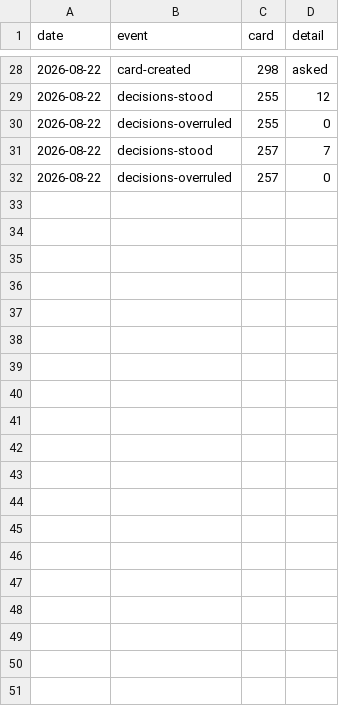
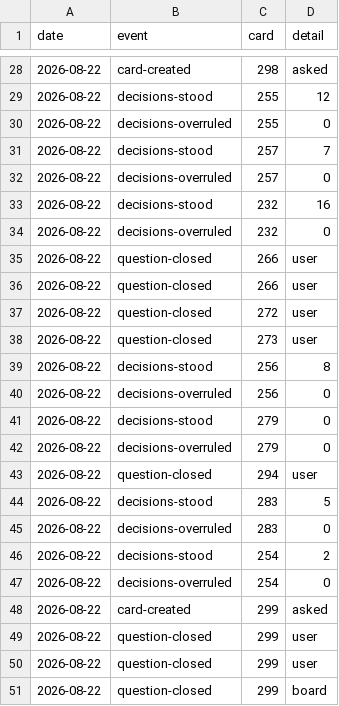
Before and after one commit to ai4kanban/ai4kanban, a CSV file: docs/kanban/record.csv, drawn as a sheet; only a part is shown, gaps mark what is left out.

Commit message:
feat: add ASCII mockups, hand-check verify, update docs
Add support for plain-text .txt ASCII mockups as an alternative to TSX/HTML mockups, with full UI rendering, full-size viewing, and non-wrapping horizontal scrolling.
Implement hand-check/verify functionality for manual post-build card checks, including add/drop verify APIs, CLI support, and UI components that redraw from the current card state.
Update all relevant documentation:
- UI design guides to cover both mockup styles and new board-wide mockup style settings
- CLI board and add-task guides to fix incorrect group task creation steps (removed invalid --count flag usage)
- Decision records and memory docs for telemetry and local UI behavior
Clean up obsolete todo cards and update the project's todo README.
Update kanban metrics and next ID files for the current development sprint.

```diff
--- a/docs/kanban/record.csv
+++ b/docs/kanban/record.csv
@@ -32 +32,20 @@ date,event,card,detail
 2026-08-22,decisions-overruled,257,0
+2026-08-22,decisions-stood,232,16
+2026-08-22,decisions-overruled,232,0
+2026-08-22,question-closed,266,user
+2026-08-22,question-closed,266,user
+2026-08-22,question-closed,272,user
+2026-08-22,question-closed,273,user
+2026-08-22,decisions-stood,256,8
+2026-08-22,decisions-overruled,256,0
+2026-08-22,decisions-stood,279,0
+2026-08-22,decisions-overruled,279,0
+2026-08-22,question-closed,294,user
+2026-08-22,decisions-stood,283,5
+2026-08-22,decisions-overruled,283,0
+2026-08-22,decisions-stood,254,2
+2026-08-22,decisions-overruled,254,0
+2026-08-22,card-created,299,asked
+2026-08-22,question-closed,299,user
+2026-08-22,question-closed,299,user
+2026-08-22,question-closed,299,board
```
Also changed, not shown: docs/kanban/metrics.csv, 57 other files.
